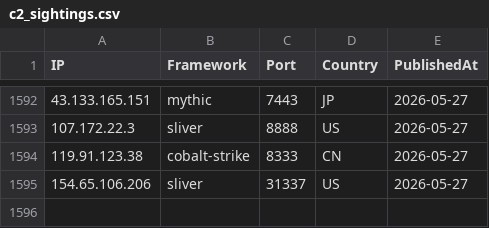
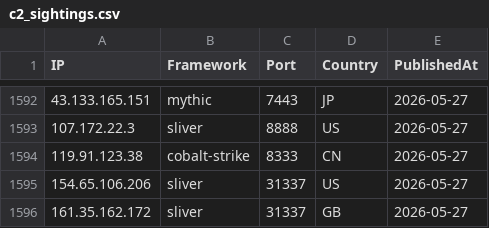
Before and after one commit to newtonpaul-hunting/c2-iocs, a CSV file: c2_sightings.csv, drawn as a sheet; only a part is shown, gaps mark what is left out; the diff names each change by its address in the sheet, - before the commit and + after, or states it on an @@ line.

Commit message:
add 161.35.162.172 (sliver)

```diff
--- a/c2_sightings.csv
+++ b/c2_sightings.csv
+row 1596: 161.35.162.172 | sliver | 31337 | GB | 2026-05-27
```
